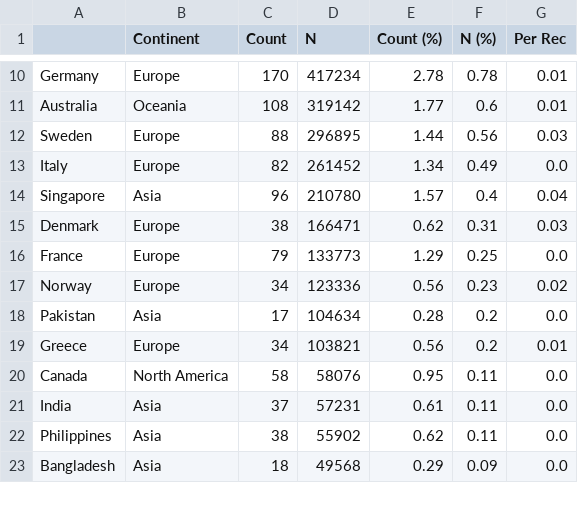
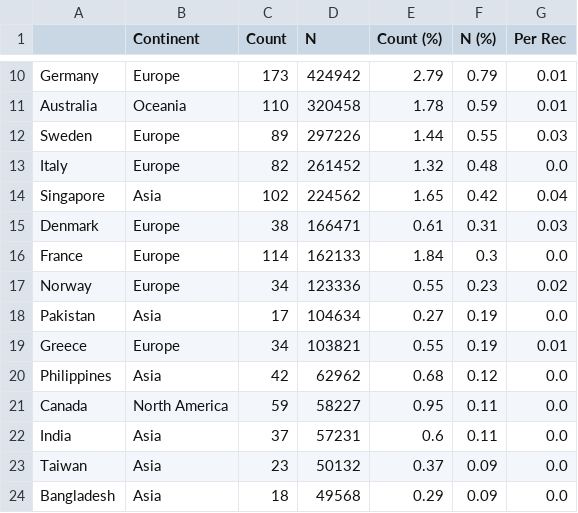
Before and after one commit to crahal/GWASReview, a CSV file: tables/CountryOfRecruitment.csv, drawn as a sheet; only a part is shown, gaps mark what is left out; removed rows and columns are numbered as before the commit, all else as after; the diff covers the shown part only; the diff names each change by its address in the sheet, - before the commit and + after, or states it on an @@ line.

```diff
--- a/tables/CountryOfRecruitment.csv
+++ b/tables/CountryOfRecruitment.csv
-C10 (Count): 170
+C10 (Count): 173
-D10 (N): 417234
+D10 (N): 424942
-E10 (Count (%)): 2.78
+E10 (Count (%)): 2.79
-F10 (N (%)): 0.78
+F10 (N (%)): 0.79
-C11 (Count): 108
+C11 (Count): 110
-D11 (N): 319142
+D11 (N): 320458
-E11 (Count (%)): 1.77
+E11 (Count (%)): 1.78
-F11 (N (%)): 0.6
+F11 (N (%)): 0.59
-C12 (Count): 88
+C12 (Count): 89
-D12 (N): 296895
+D12 (N): 297226
-F12 (N (%)): 0.56
+F12 (N (%)): 0.55
-E13 (Count (%)): 1.34
+E13 (Count (%)): 1.32
-F13 (N (%)): 0.49
+F13 (N (%)): 0.48
-C14 (Count): 96
+C14 (Count): 102
-D14 (N): 210780
+D14 (N): 224562
-E14 (Count (%)): 1.57
+E14 (Count (%)): 1.65
-F14 (N (%)): 0.4
+F14 (N (%)): 0.42
-E15 (Count (%)): 0.62
+E15 (Count (%)): 0.61
-C16 (Count): 79
+C16 (Count): 114
-D16 (N): 133773
+D16 (N): 162133
-E16 (Count (%)): 1.29
+E16 (Count (%)): 1.84
-F16 (N (%)): 0.25
+F16 (N (%)): 0.3
-E17 (Count (%)): 0.56
+E17 (Count (%)): 0.55
-E18 (Count (%)): 0.28
+E18 (Count (%)): 0.27
-F18:F19 (N (%)): 0.2
+F18:F19 (N (%)): 0.19
-E19 (Count (%)): 0.56
+E19 (Count (%)): 0.55
+row 20: Philippines | Asia | 42 | 62962 | 0.68 | 0.12 | 0.0
-C21 (Count): 58
+C21 (Count): 59
-D21 (N): 58076
+D21 (N): 58227
-E22 (Count (%)): 0.61
+E22 (Count (%)): 0.6
-row 22: Philippines | Asia | 38 | 55902 | 0.62 | 0.11 | 0.0
+row 23: Taiwan | Asia | 23 | 50132 | 0.37 | 0.09 | 0.0
```
Also changed, not shown: 1 added row, 2 removed rows and 41 edited cells elsewhere in this file, tables/Authors.csv, tables/Broad_Ancestral_Full.csv, 5 other files.
